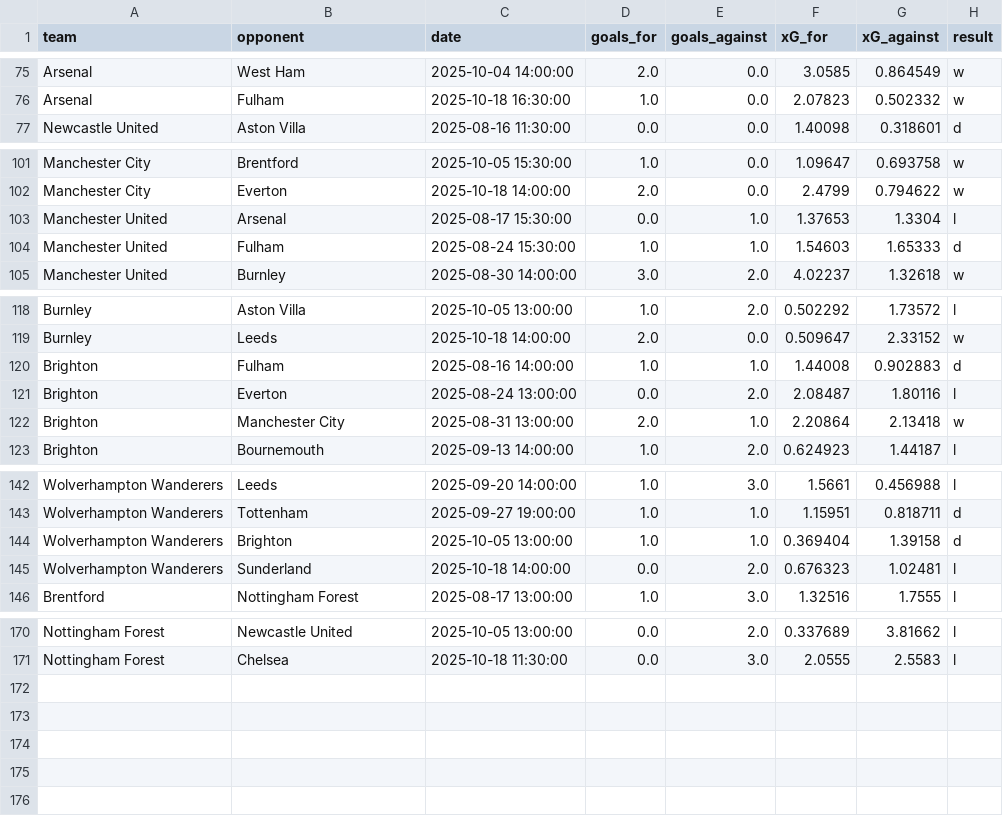
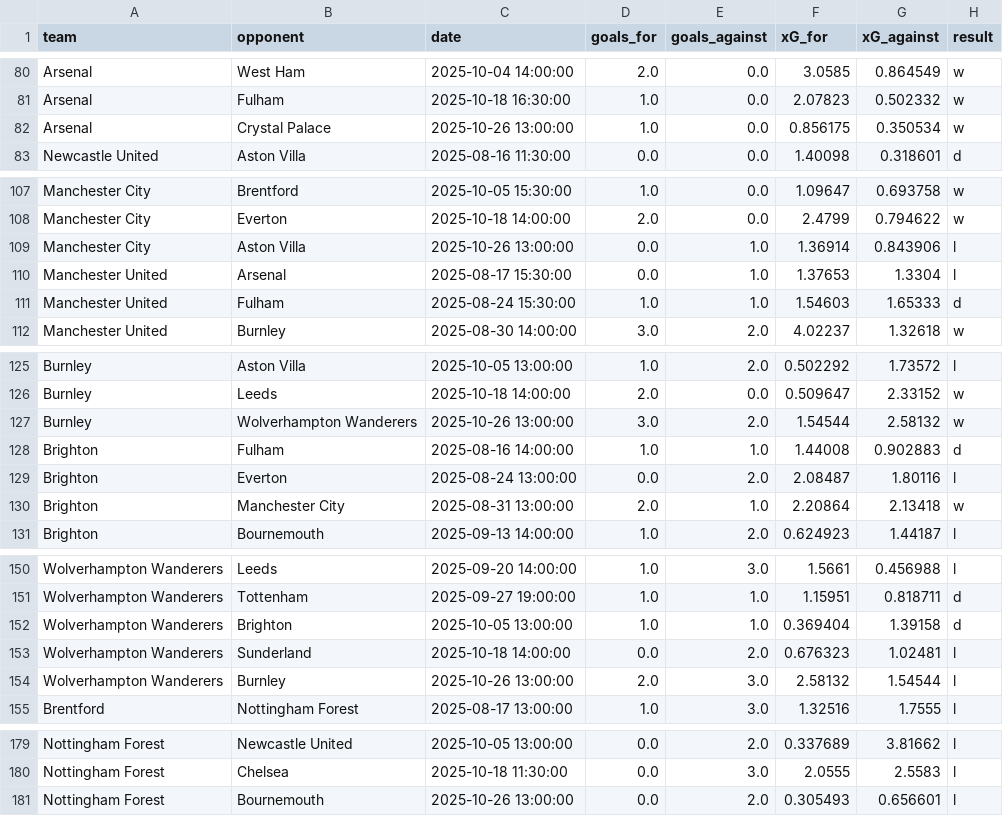
Before and after one commit to MatthewFcode/PL-Match-Model, a CSV file: ml-service/data/understat_team_data.csv, drawn as a sheet; only a part is shown, gaps mark what is left out; the diff covers the shown part only.

```diff
--- a/ml-service/data/understat_team_data.csv
+++ b/ml-service/data/understat_team_data.csv
@@ -76,2 +81,3 @@ Arsenal,West Ham,2025-10-04 14:00:00,2.0,0.0,3.0585,0.864549,w
 Arsenal,Fulham,2025-10-18 16:30:00,1.0,0.0,2.07823,0.502332,w
+Arsenal,Crystal Palace,2025-10-26 13:00:00,1.0,0.0,0.856175,0.350534,w
 Newcastle United,Aston Villa,2025-08-16 11:30:00,0.0,0.0,1.40098,0.318601,d
@@ -102,2 +108,3 @@ Manchester City,Brentford,2025-10-05 15:30:00,1.0,0.0,1.09647,0.693758,w
 Manchester City,Everton,2025-10-18 14:00:00,2.0,0.0,2.4799,0.794622,w
+Manchester City,Aston Villa,2025-10-26 13:00:00,0.0,1.0,1.36914,0.843906,l
 Manchester United,Arsenal,2025-08-17 15:30:00,0.0,1.0,1.37653,1.3304,l
@@ -119,2 +126,3 @@ Burnley,Aston Villa,2025-10-05 13:00:00,1.0,2.0,0.502292,1.73572,l
 Burnley,Leeds,2025-10-18 14:00:00,2.0,0.0,0.509647,2.33152,w
+Burnley,Wolverhampton Wanderers,2025-10-26 13:00:00,3.0,2.0,1.54544,2.58132,w
 Brighton,Fulham,2025-08-16 14:00:00,1.0,1.0,1.44008,0.902883,d
@@ -145,2 +153,3 @@ Wolverhampton Wanderers,Brighton,2025-10-05 13:00:00,1.0,1.0,0.369404,1.39158,d
 Wolverhampton Wanderers,Sunderland,2025-10-18 14:00:00,0.0,2.0,0.676323,1.02481,l
+Wolverhampton Wanderers,Burnley,2025-10-26 13:00:00,2.0,3.0,2.58132,1.54544,l
 Brentford,Nottingham Forest,2025-08-17 13:00:00,1.0,3.0,1.32516,1.7555,l
@@ -171 +180,2 @@ Nottingham Forest,Newcastle United,2025-10-05 13:00:00,0.0,2.0,0.337689,3.81662,
 Nottingham Forest,Chelsea,2025-10-18 11:30:00,0.0,3.0,2.0555,2.5583,l
+Nottingham Forest,Bournemouth,2025-10-26 13:00:00,0.0,2.0,0.305493,0.656601,l
```
Also changed, not shown: 5 added rows elsewhere in this file, ml-service/data/pl_fixtures.csv, ml-service/predictions/pl_upcoming_predictions.csv, 7 other files.
